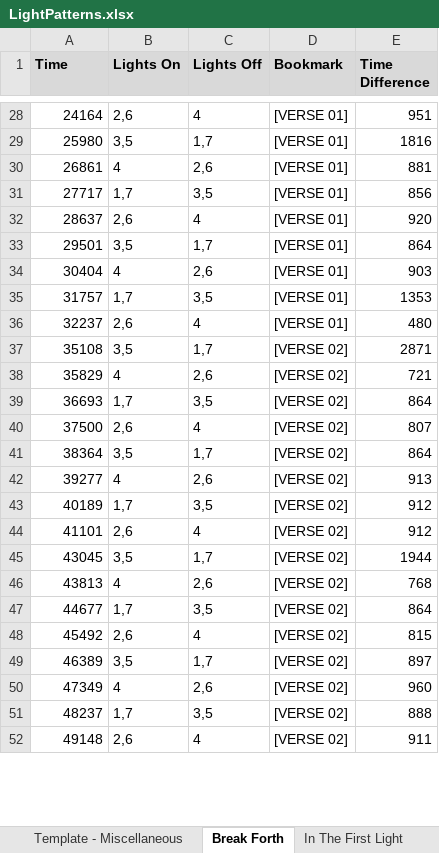
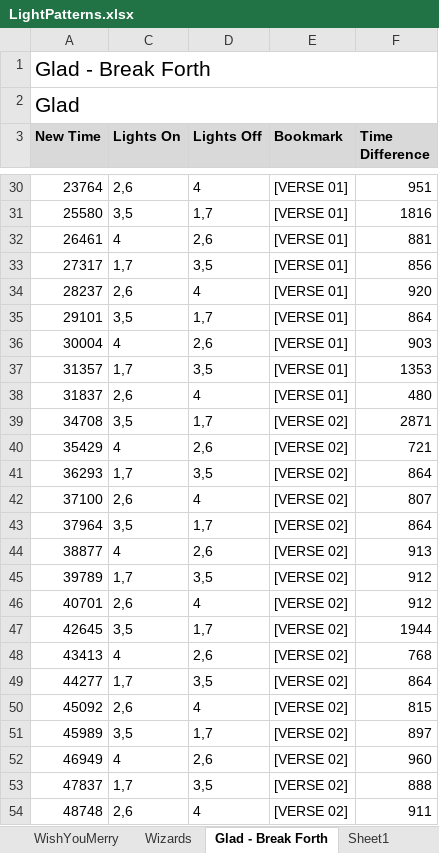
Before and after one commit to BytesOfPi/ChristmasTreePi, an Excel workbook: src/main/LightPatterns.xlsx, sheet Glad - Break Forth, drawn as a sheet; only a part is shown, gaps mark what is left out; values as stored, in another font and other column widths than the file's, no borders; addresses are those after the commit; the diff covers the shown part only; the diff names each change by its address in the sheet, - before the commit and + after, or states it on an @@ line.

Commit message:
Update Music Time Sync

```diff
--- a/src/main/LightPatterns.xlsx (sheet Glad - Break Forth)
+++ b/src/main/LightPatterns.xlsx (sheet Glad - Break Forth)
-sheet tab: Break Forth
+sheet tab: Glad - Break Forth
+sheet tab: Sheet1
+row 1: Glad - Break Forth
+row 2: Glad
-A3: Time
+A3: New Time
-A30 (New Time): 24164
+A30 (New Time): 23764
-A31 (New Time): 25980
+A31 (New Time): 25580
-A32 (New Time): 26861
+A32 (New Time): 26461
-A33 (New Time): 27717
+A33 (New Time): 27317
-A34 (New Time): 28637
+A34 (New Time): 28237
-A35 (New Time): 29501
+A35 (New Time): 29101
-A36 (New Time): 30404
+A36 (New Time): 30004
-A37 (New Time): 31757
+A37 (New Time): 31357
-A38 (New Time): 32237
+A38 (New Time): 31837
-A39 (New Time): 35108
+A39 (New Time): 34708
-A40 (New Time): 35829
+A40 (New Time): 35429
-A41 (New Time): 36693
+A41 (New Time): 36293
-A42 (New Time): 37500
+A42 (New Time): 37100
-A43 (New Time): 38364
+A43 (New Time): 37964
-A44 (New Time): 39277
+A44 (New Time): 38877
-A45 (New Time): 40189
+A45 (New Time): 39789
-A46 (New Time): 41101
+A46 (New Time): 40701
-A47 (New Time): 43045
+A47 (New Time): 42645
-A48 (New Time): 43813
+A48 (New Time): 43413
-A49 (New Time): 44677
+A49 (New Time): 44277
-A50 (New Time): 45492
+A50 (New Time): 45092
-A51 (New Time): 46389
+A51 (New Time): 45989
-A52 (New Time): 47349
+A52 (New Time): 46949
-A53 (New Time): 48237
+A53 (New Time): 47837
-A54 (New Time): 49148
+A54 (New Time): 48748
```
Also changed, not shown: 43 edited cells elsewhere in this sheet, sheet Wizards, sheet JingleBells - Pentatonix, sheet Glad - In The First Light, other sheet tabs, formulas that keep their value, hidden cells, 7 other files.
